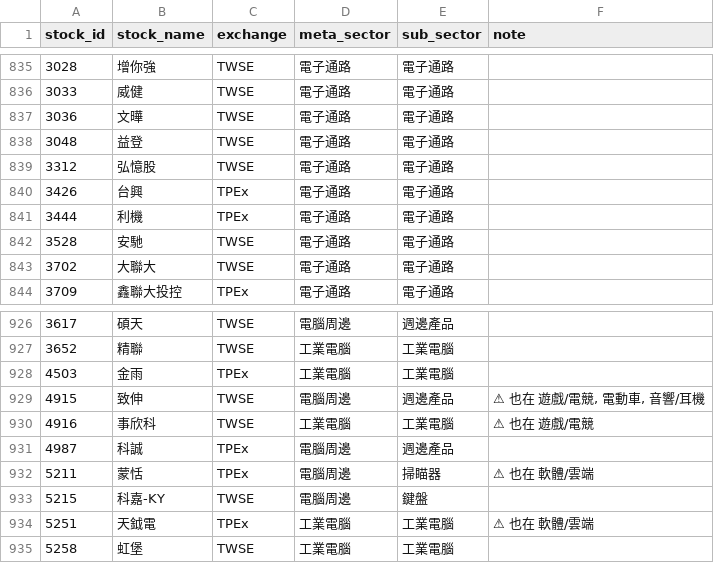
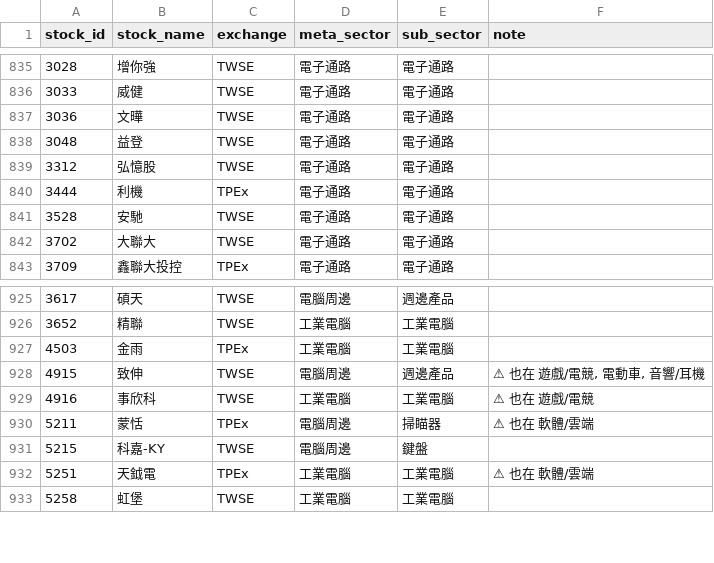
Before and after one commit to coody0111/tw-sector-tracker, a CSV file: data/stock_universe.csv, drawn as a sheet; only a part is shown, gaps mark what is left out; the diff names each change by its address in the sheet, - before the commit and + after, or states it on an @@ line.

Commit message:
data(universe): 移除已下市台興(3426)/科誠(4987)，與重建結果一致

```diff
--- a/data/stock_universe.csv
+++ b/data/stock_universe.csv
-row 840: 3426 | 台興 | TPEx | 電子通路 | 電子通路
-row 931: 4987 | 科誠 | TPEx | 電腦周邊 | 週邊產品
```
Also changed, not shown: 1 other file.
